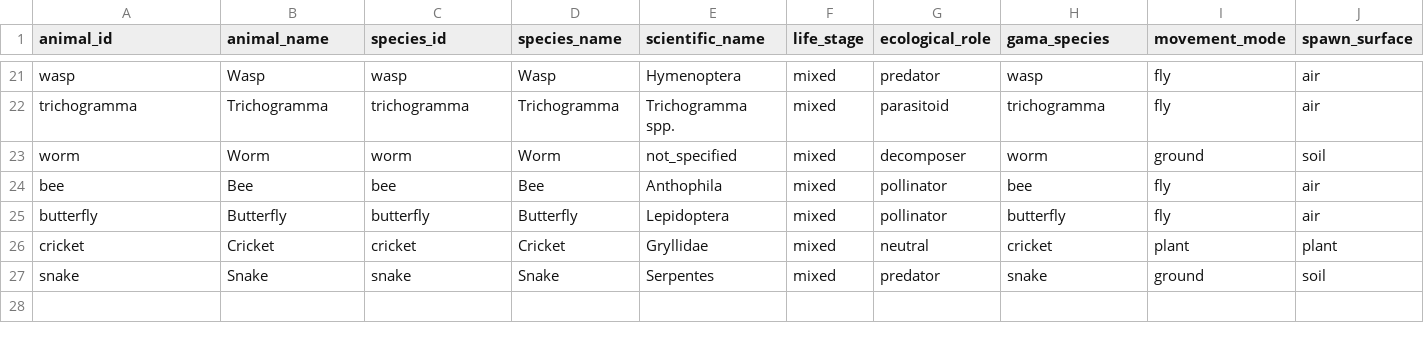
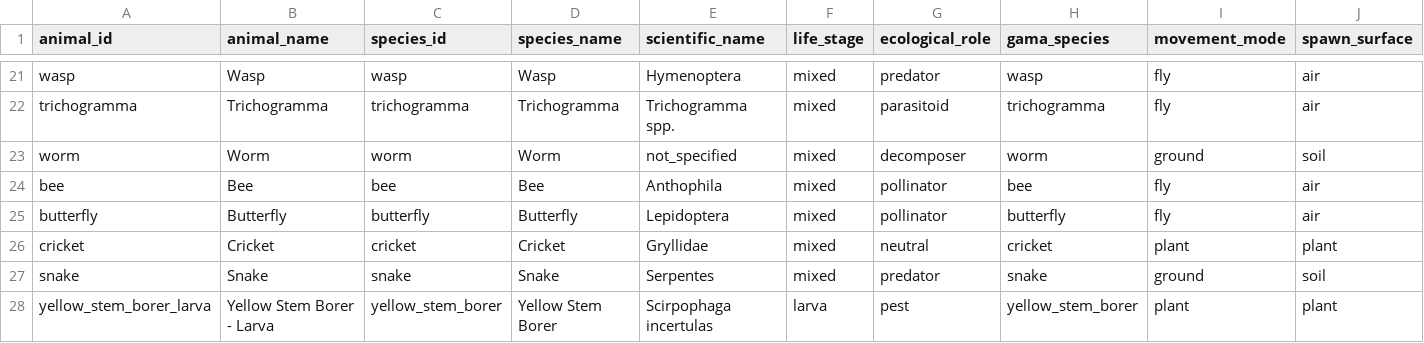
Before and after one commit to oudommeng/simple.webplatform_with_gama.cadt, a CSV file: VU2/models/animal_types.csv, drawn as a sheet; only a part is shown, gaps mark what is left out; rows hold the shown columns only; the diff names each change by its address in the sheet, - before the commit and + after, or states it on an @@ line.

```diff
--- a/VU2/models/animal_types.csv
+++ b/VU2/models/animal_types.csv
+row 28: yellow_stem_borer_larva | Yellow Stem Borer - Larva | yellow_stem_borer | Yellow Stem Borer | Scirpophaga incertulas | larva | pest | yellow_stem_borer | plant | plant
```
Also changed, not shown: VU2/models/data_sources.csv, VU2/models/spawn_points.csv, 13 other files.
